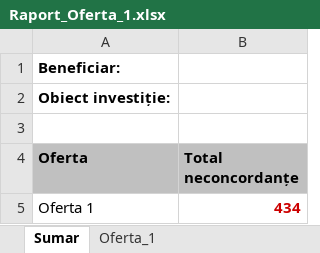
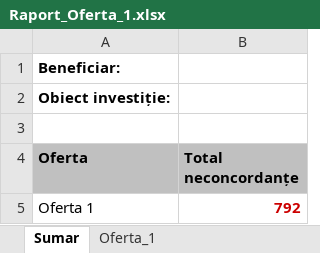
Before and after one commit to gabrielchitu/analiza-oferte-local, an Excel workbook: output_AO/Raport_Oferta_1.xlsx, sheet Sumar, drawn as a sheet; values as stored, in another font and other column widths than the file's, no borders; the diff names each change by its address in the sheet, - before the commit and + after, or states it on an @@ line.

```diff
--- a/output_AO/Raport_Oferta_1.xlsx (sheet Sumar)
+++ b/output_AO/Raport_Oferta_1.xlsx (sheet Sumar)
-B5 (Total neconcordanțe): 434
+B5 (Total neconcordanțe): 792
```
Also changed, not shown: sheet Oferta_1, output_AO/Raport_Oferta_2.xlsx, output_AO/Raport_Oferta_3.xlsx, 17 other files.
